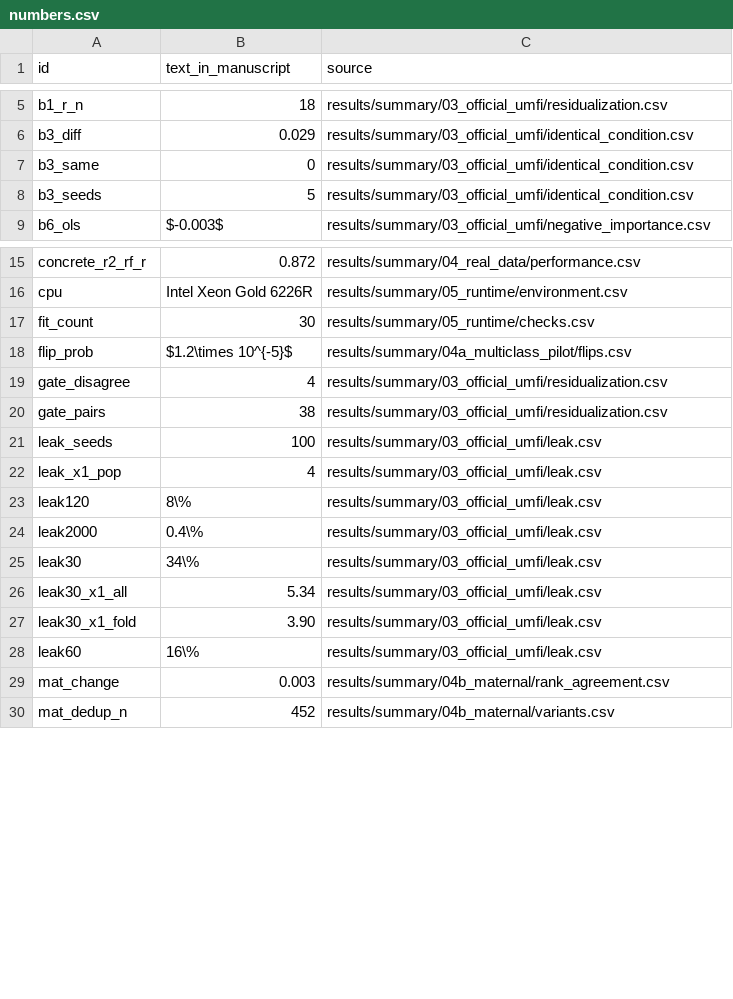
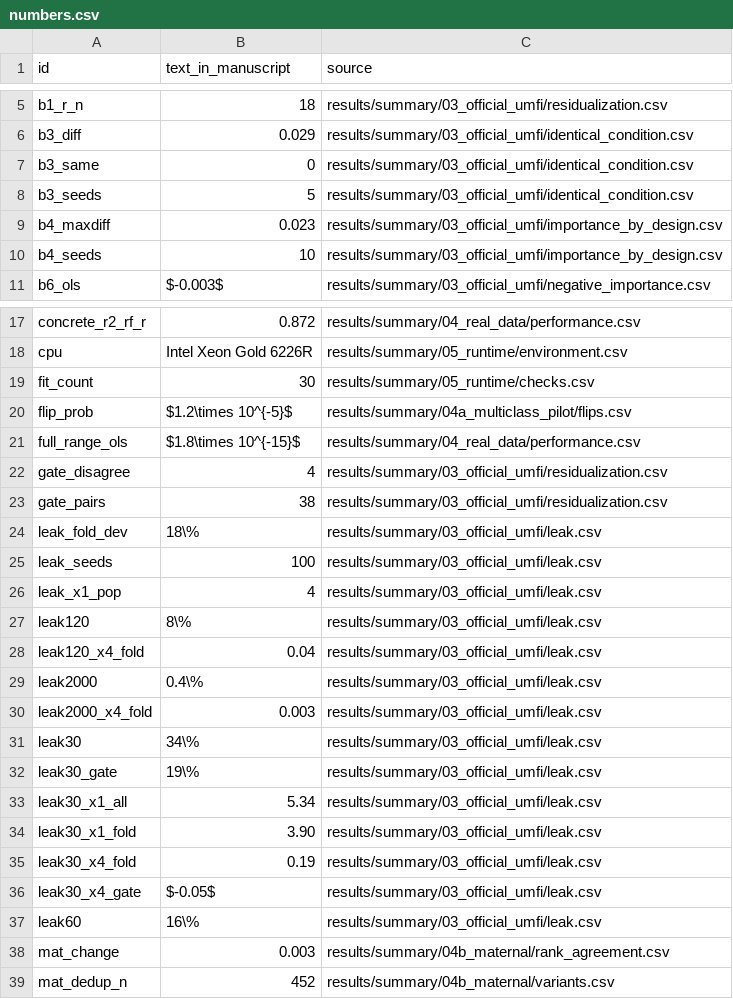
Before and after one commit to dsc-chiba-u/sharedimp-experiments, a CSV file: results/summary/07_manuscript/numbers.csv, drawn as a sheet; only a part is shown, gaps mark what is left out; the diff covers the shown part only; the diff names each change by its address in the sheet, - before the commit and + after, or states it on an @@ line.

```diff
--- a/results/summary/07_manuscript/numbers.csv
+++ b/results/summary/07_manuscript/numbers.csv
+row 9: b4_maxdiff | 0.023 | results/summary/03_official_umfi/importance_by_design.csv
+row 10: b4_seeds | 10 | results/summary/03_official_umfi/importance_by_design.csv
+row 21: full_range_ols | $1.8\times 10^{-15}$ | results/summary/04_real_data/performance.csv
+row 24: leak_fold_dev | 18\% | results/summary/03_official_umfi/leak.csv
+row 28: leak120_x4_fold | 0.04 | results/summary/03_official_umfi/leak.csv
+row 30: leak2000_x4_fold | 0.003 | results/summary/03_official_umfi/leak.csv
+row 32: leak30_gate | 19\% | results/summary/03_official_umfi/leak.csv
+row 35: leak30_x4_fold | 0.19 | results/summary/03_official_umfi/leak.csv
+row 36: leak30_x4_gate | $-0.05$ | results/summary/03_official_umfi/leak.csv
```
Also changed, not shown: 7 added rows elsewhere in this file, results/summary/07_manuscript/checks.csv, 11 other files.
